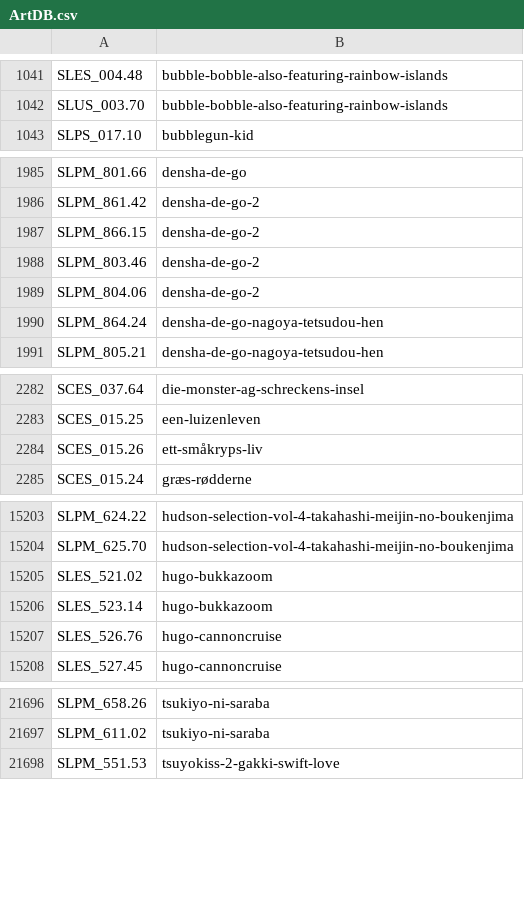
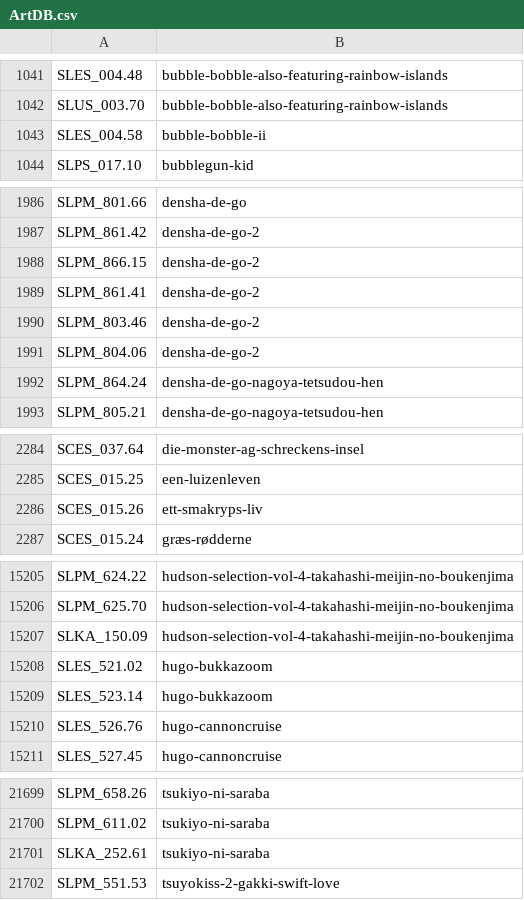
Before and after one commit to CosmicScale/PSBBN-Definitive-English-Patch, a CSV file: scripts/helper/ArtDB.csv, drawn as a sheet; only a part is shown, gaps mark what is left out; the diff covers the shown part only.

```diff
--- a/scripts/helper/ArtDB.csv
+++ b/scripts/helper/ArtDB.csv
@@ -1042,2 +1042,3 @@ SLES_004.48|bubble-bobble-also-featuring-rainbow-islands
 SLUS_003.70|bubble-bobble-also-featuring-rainbow-islands
+SLES_004.58|bubble-bobble-ii
 SLPS_017.10|bubblegun-kid
@@ -1987,2 +1988,3 @@ SLPM_861.42|densha-de-go-2
 SLPM_866.15|densha-de-go-2
+SLPM_861.41|densha-de-go-2
 SLPM_803.46|densha-de-go-2
@@ -2283,3 +2285,3 @@ SCES_037.64|die-monster-ag-schreckens-insel
 SCES_015.25|een-luizenleven
-SCES_015.26|ett-småkryps-liv
+SCES_015.26|ett-smakryps-liv
 SCES_015.24|græs-rødderne
@@ -15204,2 +15206,3 @@ SLPM_624.22|hudson-selection-vol-4-takahashi-meijin-no-boukenjima
 SLPM_625.70|hudson-selection-vol-4-takahashi-meijin-no-boukenjima
+SLKA_150.09|hudson-selection-vol-4-takahashi-meijin-no-boukenjima
 SLES_521.02|hugo-bukkazoom
@@ -21697,2 +21700,3 @@ SLPM_658.26|tsukiyo-ni-saraba
 SLPM_611.02|tsukiyo-ni-saraba
+SLKA_252.61|tsukiyo-ni-saraba
 SLPM_551.53|tsuyokiss-2-gakki-swift-love
```
Also changed, not shown: 4 edited cells elsewhere in this file, scripts/helper/AppDB.csv, scripts/helper/TitlesDB_PS1.csv, 1 other file.
